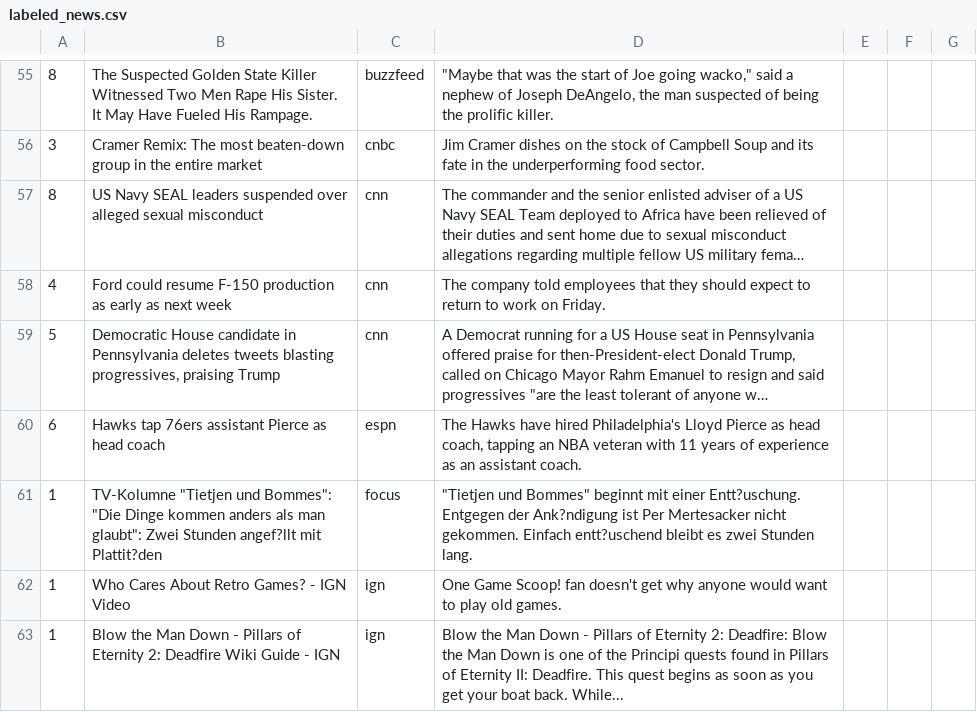
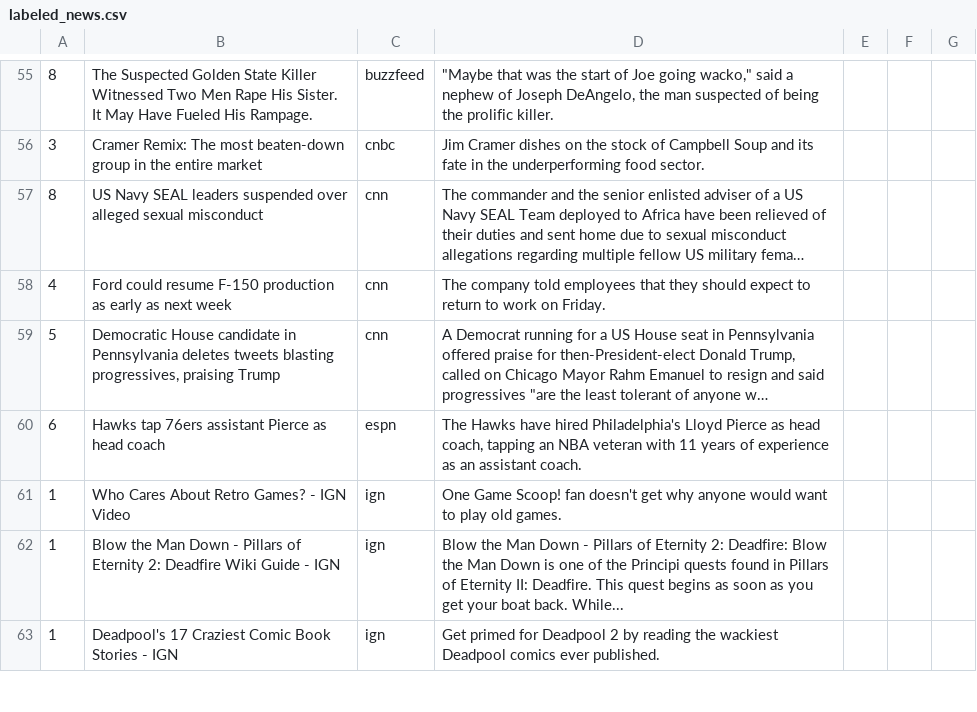
Before and after one commit to dzungcamlang/TopNews, a CSV file: news_topic_modeling_service/data/labeled_news.csv, drawn as a sheet; only a part is shown, gaps mark what is left out; the shorter side is filled out with more unchanged rows; long unchanged cells end in ….

```diff
--- a/news_topic_modeling_service/data/labeled_news.csv
+++ b/news_topic_modeling_service/data/labeled_news.csv
@@ -60,3 +60,2 @@
 6,Hawks tap 76ers assistant Pierce as head coach,espn,"The Hawks have hired Philadelphia's Lloyd Pierce as head coach, tapping an NBA veteran with 11 years of experience as an assistant coach.",,,
-1,"TV-Kolumne ""Tietjen und Bommes"": ""Die Dinge kommen anders als man glaubt"": Zwei Stunden angef?llt mit Plattit?den",focus,"""Tietjen und Bommes"" beginnt mit einer Entt?uschung. Entgegen der Ank?ndigung ist Per Mertesacker nicht gekommen. Einfach entt?uschend bleibt es zwei Stunden lang.",,,
 1,Who Cares About Retro Games? - IGN Video,ign,One Game Scoop! fan doesn't get why anyone would want to play old games.,,,
```
Also changed, not shown: 31 other files.
